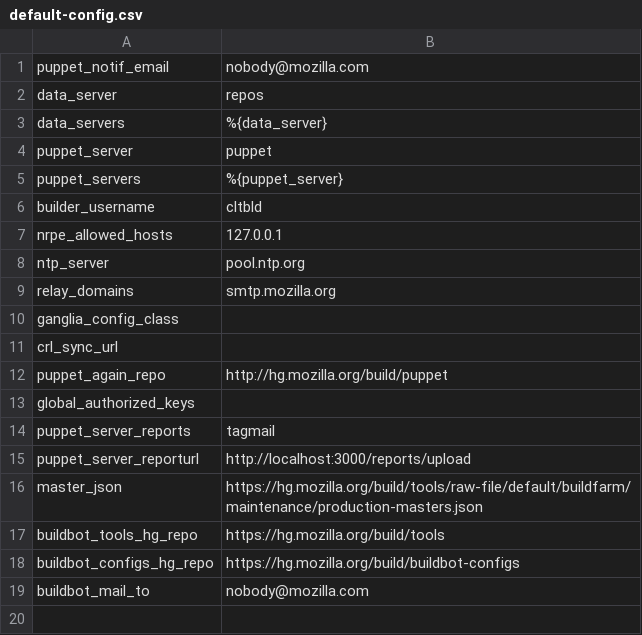
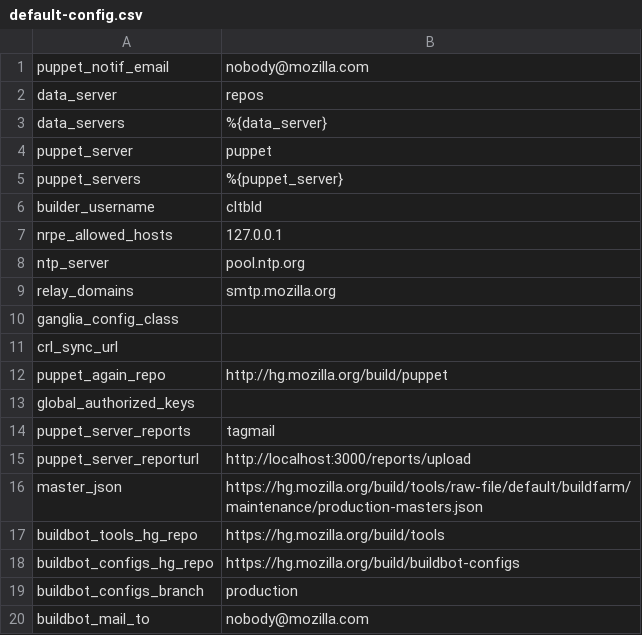
Before and after one commit to djmitche/releng-puppet, a CSV file: manifests/extlookup/default-config.csv, drawn as a sheet.

Commit message:
Bug 803823 - Port buildbot master manifests to PuppetAgain. r=dustin

```diff
--- a/manifests/extlookup/default-config.csv
+++ b/manifests/extlookup/default-config.csv
@@ -18,2 +18,3 @@ buildbot_tools_hg_repo,https://hg.mozilla.org/build/tools
 buildbot_configs_hg_repo,https://hg.mozilla.org/build/buildbot-configs
+buildbot_configs_branch,production
 buildbot_mail_to,nobody@mozilla.com
```
Also changed, not shown: 3 other files.
